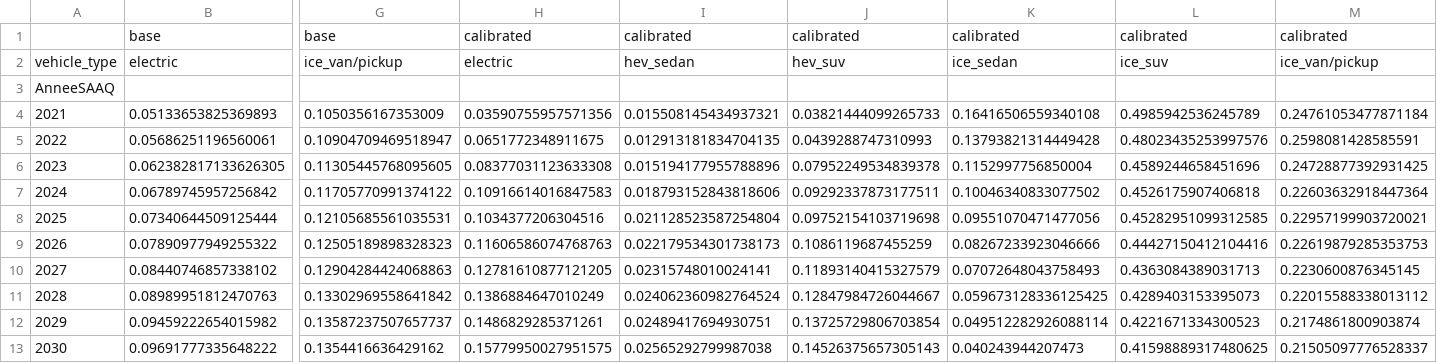
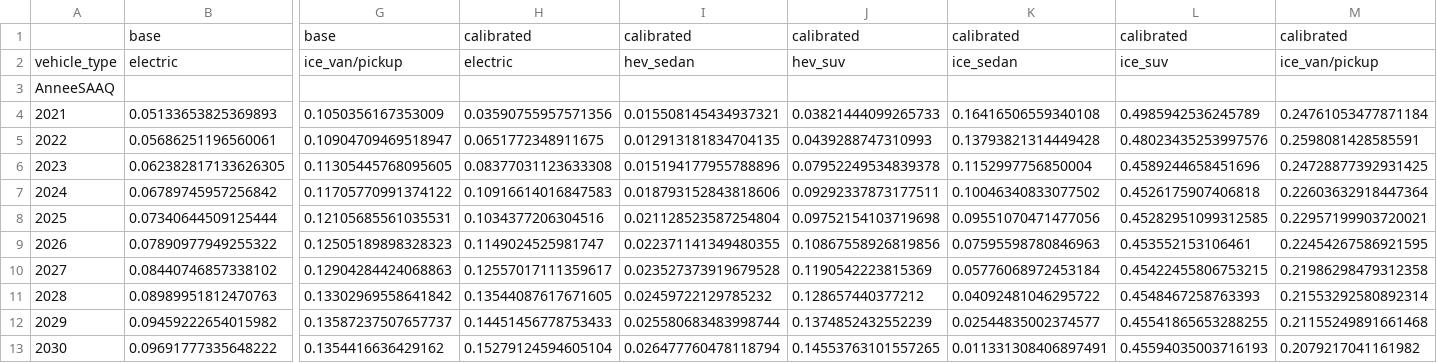
Before and after one commit to ADTranspoResearch/MATSim-agent-vehicle-assignment, a CSV file: adoption prediction model/validation_outputs/replacement_dynamics_ev_calibrated_model/full_market_entry_share_comparison.csv, drawn as a sheet; only a part is shown, gaps mark what is left out; the diff covers the shown part only; the diff names each change by its address in the sheet, - before the commit and + after, or states it on an @@ line.

Commit message:
predictions scenarios

```diff
--- a/adoption prediction model/validation_outputs/replacement_dynamics_ev_calibrated_model/full_market_entry_share_comparison.csv
+++ b/adoption prediction model/validation_outputs/replacement_dynamics_ev_calibrated_model/full_market_entry_share_comparison.csv
-H9: 0.11606586074768763
+H9: 0.1149024525981747
-I9: 0.022179534301738173
+I9: 0.022371141349480355
-J9: 0.1086119687455259
+J9: 0.10867558926819856
-K9: 0.08267233923046666
+K9: 0.07595598780846963
-L9: 0.44427150412104416
+L9: 0.453552153106461
-M9: 0.22619879285353753
+M9: 0.22454267586921595
-H10: 0.12781610877121205
+H10: 0.12557017111359617
-I10: 0.02315748010024141
+I10: 0.023527373919679528
-J10: 0.11893140415327579
+J10: 0.1190542223815369
-K10: 0.07072648043758493
+K10: 0.05776068972453184
-L10: 0.4363084389031713
+L10: 0.45422455806753215
-M10: 0.2230600876345145
+M10: 0.21986298479312358
-H11: 0.1386884647010249
+H11: 0.13544087617671605
-I11: 0.024062360982764524
+I11: 0.02459722129785232
-J11: 0.12847984726044667
+J11: 0.128657440377212
-K11: 0.059673128336125425
+K11: 0.04092481046295722
-L11: 0.4289403153395073
+L11: 0.4548467258763393
-M11: 0.22015588338013112
+M11: 0.21553292580892314
-H12: 0.1486829285371261
+H12: 0.14451456778753433
-I12: 0.02489417694930751
+I12: 0.025580683483998744
-J12: 0.13725729806703854
+J12: 0.1374852432552239
-K12: 0.049512282926088114
+K12: 0.02544835002374577
-L12: 0.4221671334300523
+L12: 0.45541865653288255
-M12: 0.2174861800903874
+M12: 0.21155249891661468
-H13: 0.15779950027951575
+H13: 0.15279124594605104
-I13: 0.02565292799987038
+I13: 0.026477760478118794
-J13: 0.14526375657305143
+J13: 0.14553763101557265
-K13: 0.040243944207473
+K13: 0.011331308406897491
-L13: 0.41598889317480625
+L13: 0.45594035003716193
-M13: 0.21505097776528337
+M13: 0.2079217041161982
```
Also changed, not shown: 30 edited cells elsewhere in this file, adoption prediction model/validation_outputs/fsa_replacement_dynamics_ev_calibrated_model/fsa_population_linked_summary.csv, adoption prediction model/validation_outputs/fsa_replacement_dynamics_ev_calibrated_model/quebec_city_fsa_detail.csv, 17 other files.
